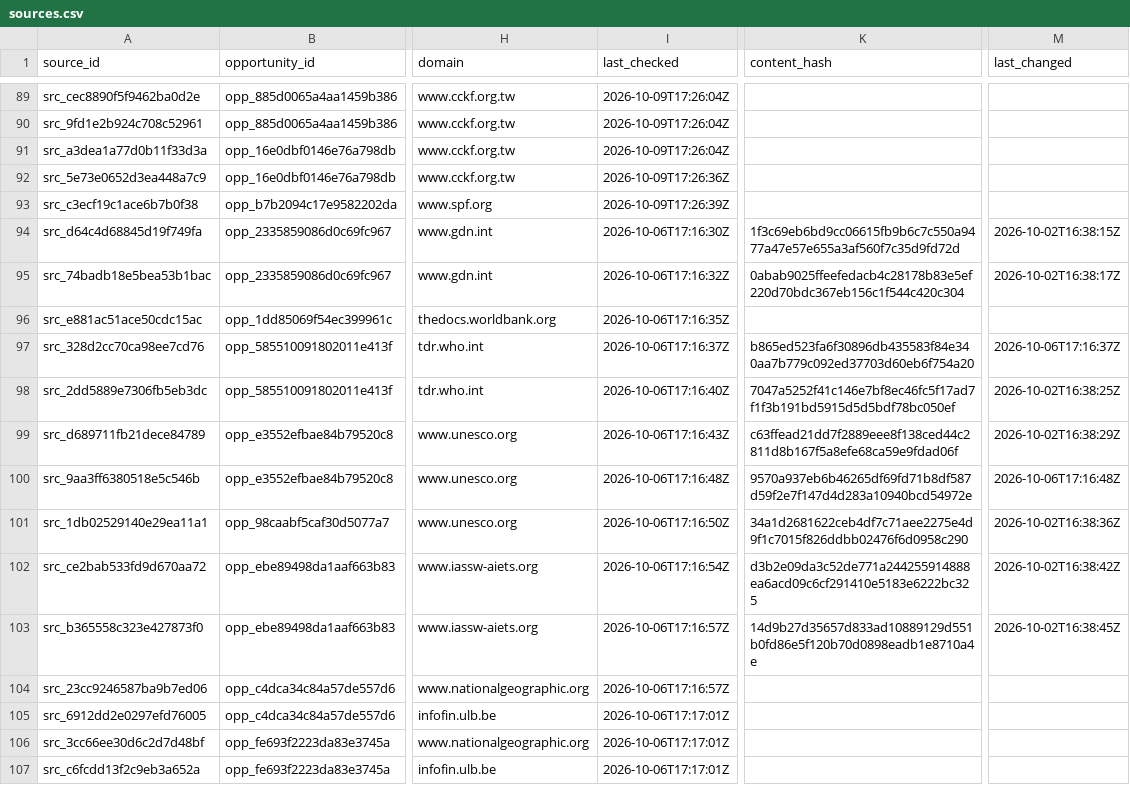
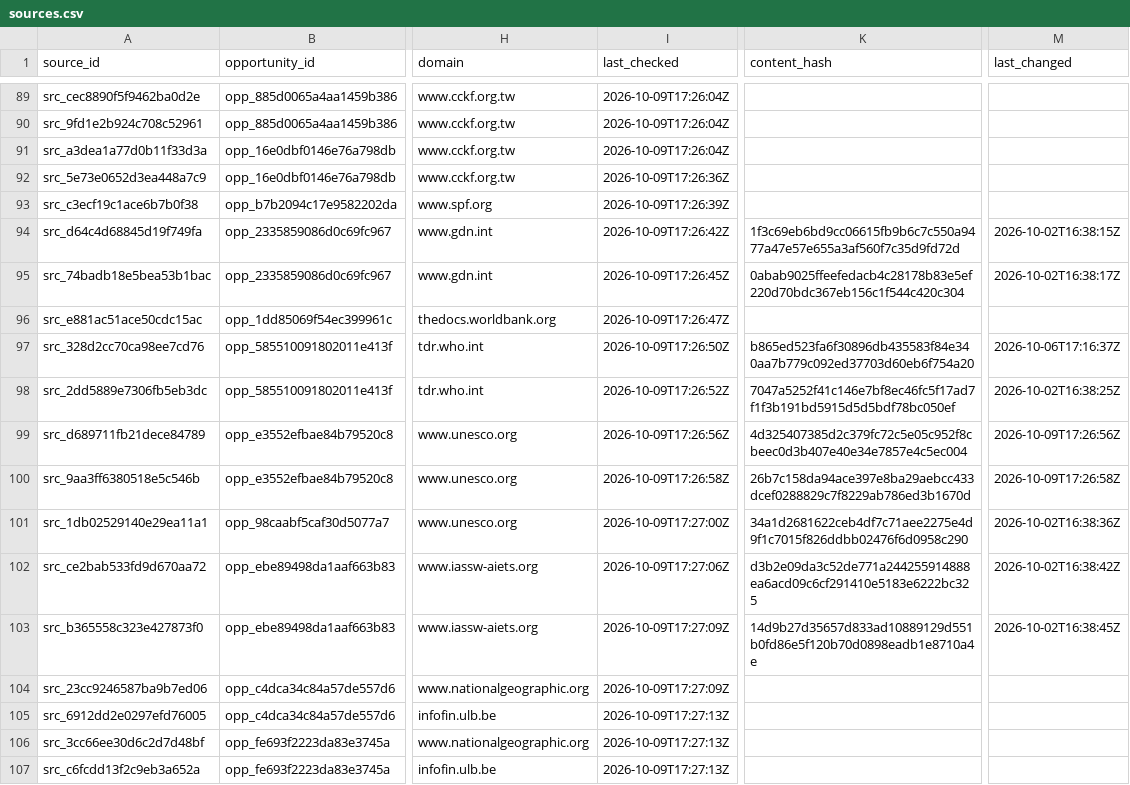
Before and after one commit to chincolcarrillo/oportunidades-internacionales, a CSV file: data/canonical/sources.csv, drawn as a sheet; only a part is shown, gaps mark what is left out; the diff covers the shown part only; the diff names each change by its address in the sheet, - before the commit and + after, or states it on an @@ line.

```diff
--- a/data/canonical/sources.csv
+++ b/data/canonical/sources.csv
-I94 (last_checked): 2026-10-06T17:16:30Z
+I94 (last_checked): 2026-10-09T17:26:42Z
-I95 (last_checked): 2026-10-06T17:16:32Z
+I95 (last_checked): 2026-10-09T17:26:45Z
-I96 (last_checked): 2026-10-06T17:16:35Z
+I96 (last_checked): 2026-10-09T17:26:47Z
-I97 (last_checked): 2026-10-06T17:16:37Z
+I97 (last_checked): 2026-10-09T17:26:50Z
-I98 (last_checked): 2026-10-06T17:16:40Z
+I98 (last_checked): 2026-10-09T17:26:52Z
-I99 (last_checked): 2026-10-06T17:16:43Z
+I99 (last_checked): 2026-10-09T17:26:56Z
-K99 (content_hash): c63ffead21dd7f2889eee8f138ced44c2811d8b167f5a8efe68ca59e9fdad06f
+K99 (content_hash): 4d325407385d2c379fc72c5e05c952f8cbeec0d3b407e40e34e7857e4c5ec004
-M99 (last_changed): 2026-10-02T16:38:29Z
+M99 (last_changed): 2026-10-09T17:26:56Z
-I100 (last_checked): 2026-10-06T17:16:48Z
+I100 (last_checked): 2026-10-09T17:26:58Z
-K100 (content_hash): 9570a937eb6b46265df69fd71b8df587d59f2e7f147d4d283a10940bcd54972e
+K100 (content_hash): 26b7c158da94ace397e8ba29aebcc433dcef0288829c7f8229ab786ed3b1670d
-M100 (last_changed): 2026-10-06T17:16:48Z
+M100 (last_changed): 2026-10-09T17:26:58Z
-I101 (last_checked): 2026-10-06T17:16:50Z
+I101 (last_checked): 2026-10-09T17:27:00Z
-I102 (last_checked): 2026-10-06T17:16:54Z
+I102 (last_checked): 2026-10-09T17:27:06Z
-I103:I104 (last_checked): 2026-10-06T17:16:57Z
+I103:I104 (last_checked): 2026-10-09T17:27:09Z
-I105:I107 (last_checked): 2026-10-06T17:17:01Z
+I105:I107 (last_checked): 2026-10-09T17:27:13Z
```
Also changed, not shown: 90 edited cells elsewhere in this file, data/canonical/calls.csv, data/canonical/opportunities.csv, 13 other files.
